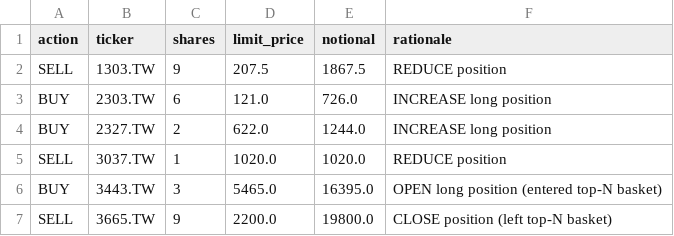
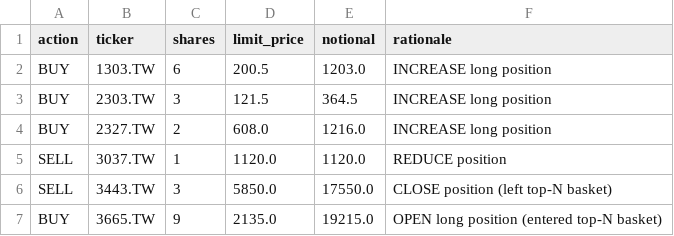
Before and after one commit to Yu-ChangCheng/PingPingPongPongTW, a CSV file: docs/data/orders_today.csv, drawn as a sheet.

```diff
--- a/docs/data/orders_today.csv
+++ b/docs/data/orders_today.csv
@@ -1,7 +1,7 @@
 action,ticker,shares,limit_price,notional,rationale
-SELL,1303.TW,9,207.5,1867.5,REDUCE position
-BUY,2303.TW,6,121.0,726.0,INCREASE long position
-BUY,2327.TW,2,622.0,1244.0,INCREASE long position
-SELL,3037.TW,1,1020.0,1020.0,REDUCE position
-BUY,3443.TW,3,5465.0,16395.0,OPEN long position (entered top-N basket)
-SELL,3665.TW,9,2200.0,19800.0,CLOSE position (left top-N basket)
+BUY,1303.TW,6,200.5,1203.0,INCREASE long position
+BUY,2303.TW,3,121.5,364.5,INCREASE long position
+BUY,2327.TW,2,608.0,1216.0,INCREASE long position
+SELL,3037.TW,1,1120.0,1120.0,REDUCE position
+SELL,3443.TW,3,5850.0,17550.0,CLOSE position (left top-N basket)
+BUY,3665.TW,9,2135.0,19215.0,OPEN long position (entered top-N basket)
```
Also changed, not shown: docs/data/feature_importance.csv, docs/data/holdings.csv, 9 other files.
